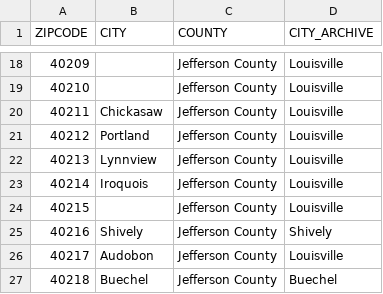
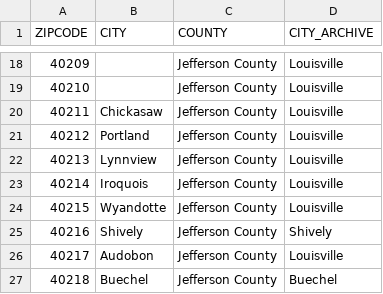
Before and after one commit to Code-You-Contributors/HUD_data_master, a CSV file: Curtis/data/raw/jefferson_county_zip_code_names.csv, drawn as a sheet; only a part is shown, gaps mark what is left out.

```diff
--- a/Curtis/data/raw/jefferson_county_zip_code_names.csv
+++ b/Curtis/data/raw/jefferson_county_zip_code_names.csv
@@ -23,3 +23,3 @@
 40214,Iroquois,Jefferson County,Louisville
-40215,,Jefferson County,Louisville
+40215,Wyandotte,Jefferson County,Louisville
 40216,Shively,Jefferson County,Shively
```
Also changed, not shown: Curtis/data/processed/permits_tracts_clean.csv, 9 other files.
